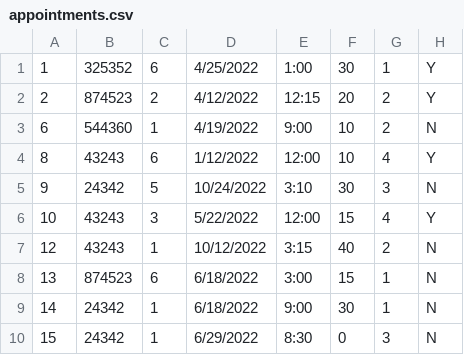
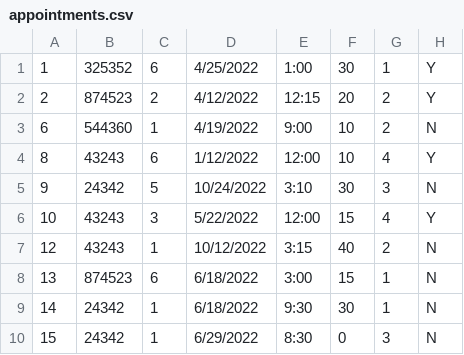
Before and after one commit to tibbers-7/sims_proj, a CSV file: Zdravo/Zdravo/bin/Debug/net6.0-windows/data/appointments.csv, drawn as a sheet.

Commit message:
added appointment rescheduling activity diagram and made changes to class diagrams

```diff
--- a/Zdravo/Zdravo/bin/Debug/net6.0-windows/data/appointments.csv
+++ b/Zdravo/Zdravo/bin/Debug/net6.0-windows/data/appointments.csv
@@ -8,3 +8,3 @@
 13,874523,6,6/18/2022,3:00,15,1,N
-14,24342,1,6/18/2022,9:00,30,1,N
+14,24342,1,6/18/2022,9:30,30,1,N
 15,24342,1,6/29/2022,8:30,0,3,N
```
Also changed, not shown: 15 other files.
